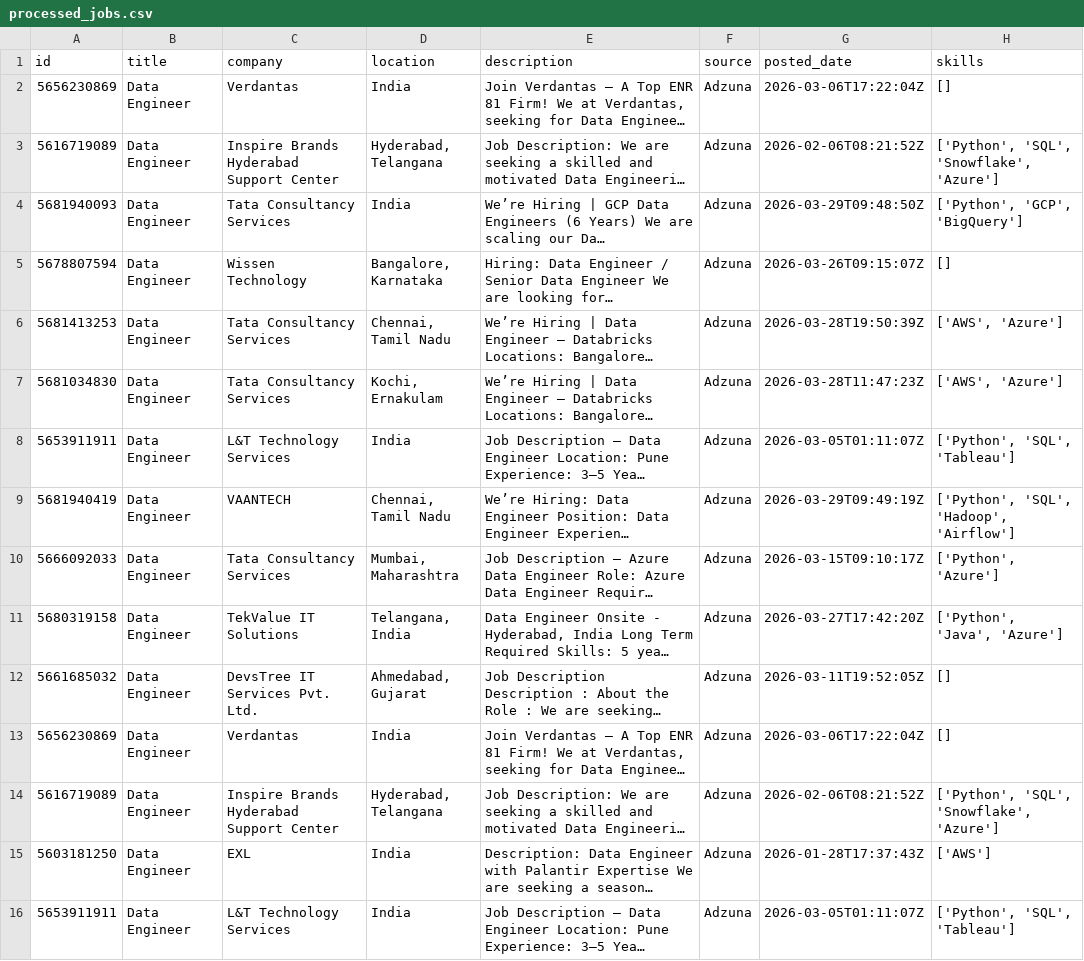
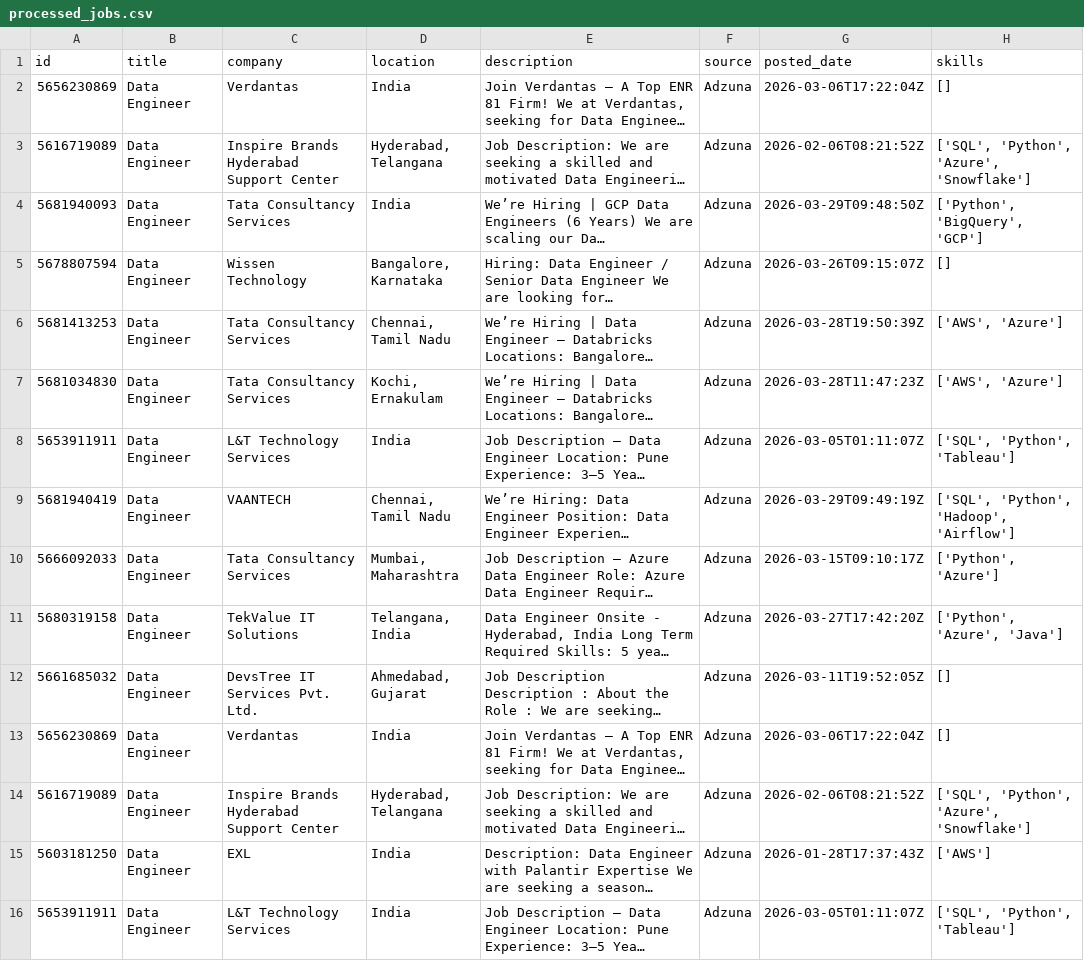
Before and after one commit to ShivaniEzhil/SkillTrend, a CSV file: data/processed/processed_jobs.csv, drawn as a sheet; only a part is shown; long unchanged cells end in …; the diff covers the shown part only; the diff names each change by its address in the sheet, - before the commit and + after, or states it on an @@ line.

```diff
--- a/data/processed/processed_jobs.csv
+++ b/data/processed/processed_jobs.csv
-H3 (skills): ['Python', 'SQL', 'Snowflake', 'Azure']
+H3 (skills): ['SQL', 'Python', 'Azure', 'Snowflake']
-H4 (skills): ['Python', 'GCP', 'BigQuery']
+H4 (skills): ['Python', 'BigQuery', 'GCP']
-H8 (skills): ['Python', 'SQL', 'Tableau']
+H8 (skills): ['SQL', 'Python', 'Tableau']
-H9 (skills): ['Python', 'SQL', 'Hadoop', 'Airflow']
+H9 (skills): ['SQL', 'Python', 'Hadoop', 'Airflow']
-H11 (skills): ['Python', 'Java', 'Azure']
+H11 (skills): ['Python', 'Azure', 'Java']
-H14 (skills): ['Python', 'SQL', 'Snowflake', 'Azure']
+H14 (skills): ['SQL', 'Python', 'Azure', 'Snowflake']
-H16 (skills): ['Python', 'SQL', 'Tableau']
+H16 (skills): ['SQL', 'Python', 'Tableau']
```
Also changed, not shown: 90 edited cells elsewhere in this file.
